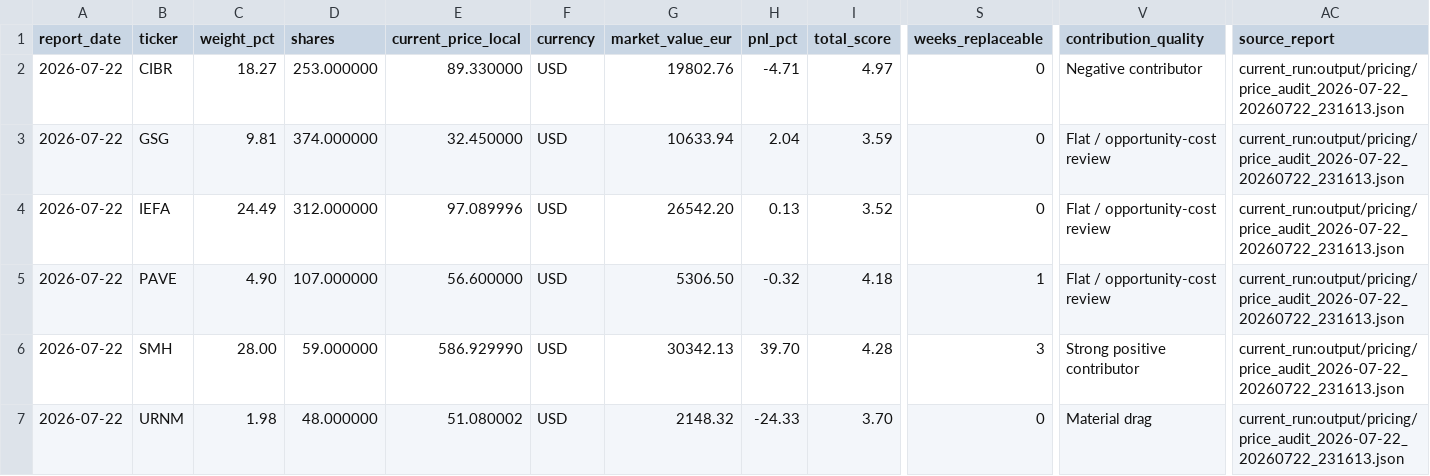
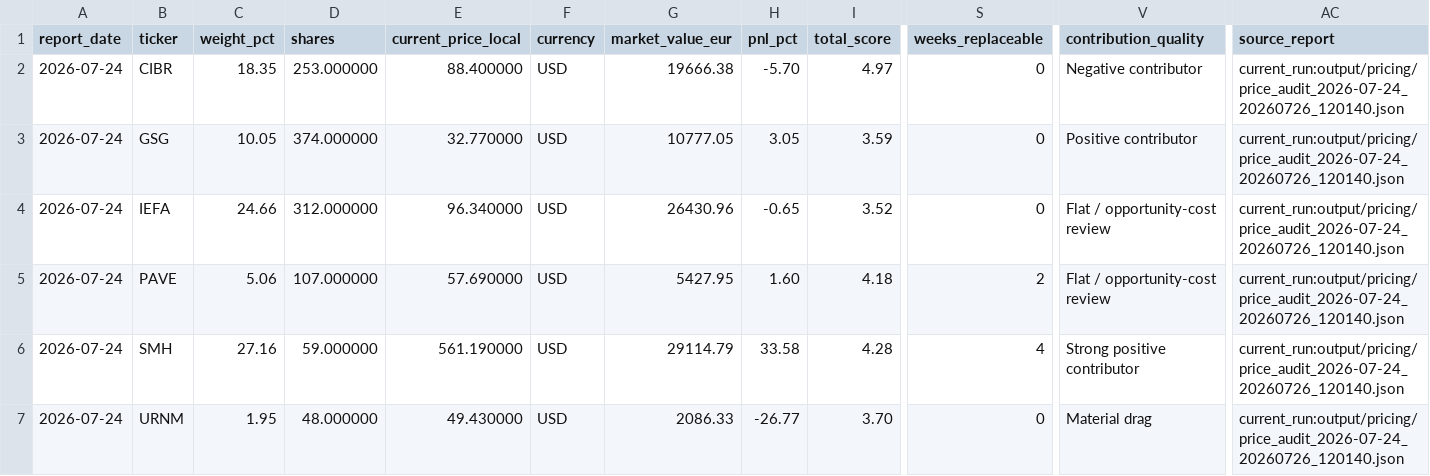
Before and after one commit to market-predictions/weekly-etf, a CSV file: output/etf_recommendation_scorecard.csv, drawn as a sheet; only a part is shown, gaps mark what is left out; the diff covers the shown part only; the diff names each change by its address in the sheet, - before the commit and + after, or states it on an @@ line.

```diff
--- a/output/etf_recommendation_scorecard.csv
+++ b/output/etf_recommendation_scorecard.csv
-A2:A7 (report_date): 2026-07-22
+A2:A7 (report_date): 2026-07-24
-C2 (weight_pct): 18.27
+C2 (weight_pct): 18.35
-E2 (current_price_local): 89.330000
+E2 (current_price_local): 88.400000
-G2 (market_value_eur): 19802.76
+G2 (market_value_eur): 19666.38
-H2 (pnl_pct): -4.71
+H2 (pnl_pct): -5.70
-AC2:AC7 (source_report): current_run:output/pricing/price_audit_2026-07-22_20260722_231613.json
+AC2:AC7 (source_report): current_run:output/pricing/price_audit_2026-07-24_20260726_120140.json
-C3 (weight_pct): 9.81
+C3 (weight_pct): 10.05
-E3 (current_price_local): 32.450000
+E3 (current_price_local): 32.770000
-G3 (market_value_eur): 10633.94
+G3 (market_value_eur): 10777.05
-H3 (pnl_pct): 2.04
+H3 (pnl_pct): 3.05
-V3 (contribution_quality): Flat / opportunity-cost review
+V3 (contribution_quality): Positive contributor
-C4 (weight_pct): 24.49
+C4 (weight_pct): 24.66
-E4 (current_price_local): 97.089996
+E4 (current_price_local): 96.340000
-G4 (market_value_eur): 26542.20
+G4 (market_value_eur): 26430.96
-H4 (pnl_pct): 0.13
+H4 (pnl_pct): -0.65
-C5 (weight_pct): 4.90
+C5 (weight_pct): 5.06
-E5 (current_price_local): 56.600000
+E5 (current_price_local): 57.690000
-G5 (market_value_eur): 5306.50
+G5 (market_value_eur): 5427.95
-H5 (pnl_pct): -0.32
+H5 (pnl_pct): 1.60
-S5 (weeks_replaceable): 1
+S5 (weeks_replaceable): 2
-C6 (weight_pct): 28.00
+C6 (weight_pct): 27.16
-E6 (current_price_local): 586.929990
+E6 (current_price_local): 561.190000
-G6 (market_value_eur): 30342.13
+G6 (market_value_eur): 29114.79
-H6 (pnl_pct): 39.70
+H6 (pnl_pct): 33.58
-S6 (weeks_replaceable): 3
+S6 (weeks_replaceable): 4
-C7 (weight_pct): 1.98
+C7 (weight_pct): 1.95
-E7 (current_price_local): 51.080002
+E7 (current_price_local): 49.430000
-G7 (market_value_eur): 2148.32
+G7 (market_value_eur): 2086.33
-H7 (pnl_pct): -24.33
+H7 (pnl_pct): -26.77
```
Also changed, not shown: 20 edited cells elsewhere in this file, output/etf_valuation_history.csv, 26 other files.
